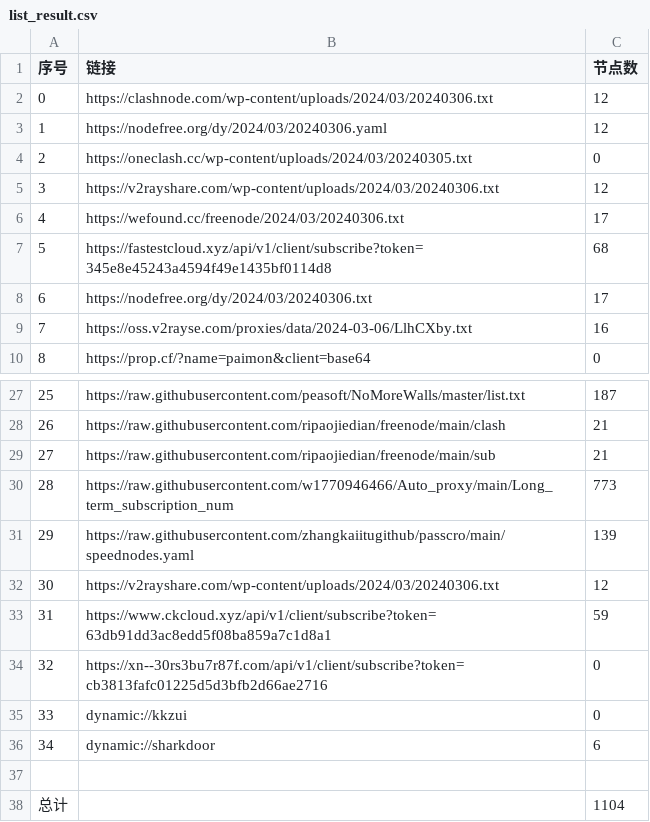
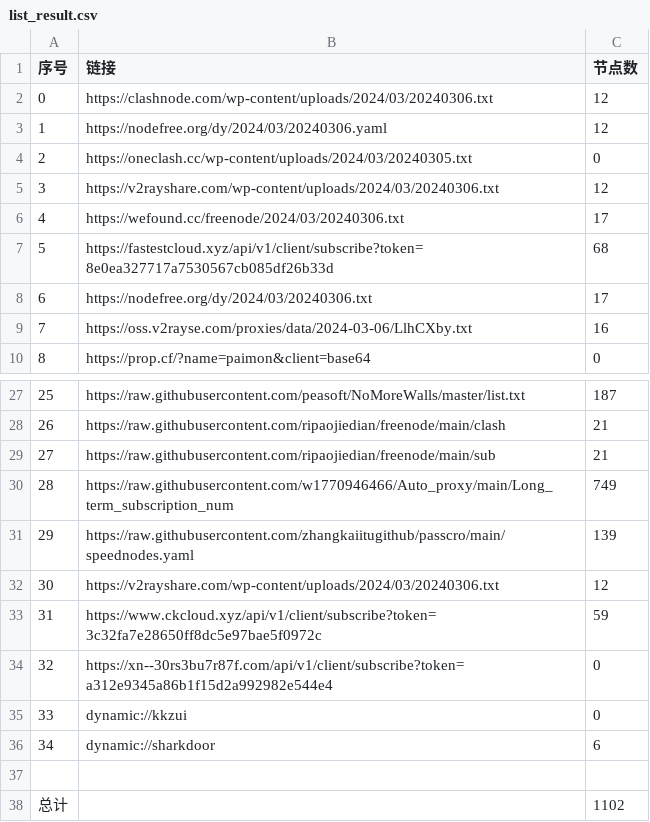
Before and after one commit to wudongdefeng/free, a CSV file: freevm/list_result.csv, drawn as a sheet; only a part is shown, gaps mark what is left out.

```diff
--- a/freevm/list_result.csv
+++ b/freevm/list_result.csv
@@ -6,3 +6,3 @@
 4,https://wefound.cc/freenode/2024/03/20240306.txt,17
-5,https://fastestcloud.xyz/api/v1/client/subscribe?token=345e8e45243a4594f49e1435bf0114d8,68
+5,https://fastestcloud.xyz/api/v1/client/subscribe?token=8e0ea327717a7530567cb085df26b33d,68
 6,https://nodefree.org/dy/2024/03/20240306.txt,17
@@ -29,7 +29,7 @@
 27,https://raw.githubusercontent.com/ripaojiedian/freenode/main/sub,21
-28,https://raw.githubusercontent.com/w1770946466/Auto_proxy/main/Long_term_subscription_num,773
+28,https://raw.githubusercontent.com/w1770946466/Auto_proxy/main/Long_term_subscription_num,749
 29,https://raw.githubusercontent.com/zhangkaiitugithub/passcro/main/speednodes.yaml,139
 30,https://v2rayshare.com/wp-content/uploads/2024/03/20240306.txt,12
-31,https://www.ckcloud.xyz/api/v1/client/subscribe?token=63db91dd3ac8edd5f08ba859a7c1d8a1,59
-32,https://xn--30rs3bu7r87f.com/api/v1/client/subscribe?token=cb3813fafc01225d5d3bfb2d66ae2716,0
+31,https://www.ckcloud.xyz/api/v1/client/subscribe?token=3c32fa7e28650ff8dc5e97bae5f0972c,59
+32,https://xn--30rs3bu7r87f.com/api/v1/client/subscribe?token=a312e9345a86b1f15d2a992982e544e4,0
 33,dynamic://kkzui,0
@@ -37,2 +37,2 @@
 
-总计,,1104
+总计,,1102
```
Also changed, not shown: 12 other files.
